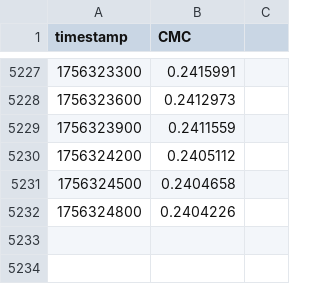
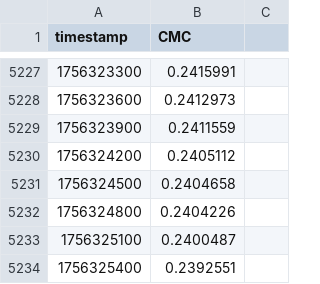
Before and after one commit to InternetOfPeers/hedera-hbar-exchange-rate-oracle-analysis, a CSV file: data/cmc-hbar-prices.csv, drawn as a sheet; only a part is shown, gaps mark what is left out; the diff names each change by its address in the sheet, - before the commit and + after, or states it on an @@ line.

```diff
--- a/data/cmc-hbar-prices.csv
+++ b/data/cmc-hbar-prices.csv
+row 5233: 1756325100 | 0.2400487
+row 5234: 1756325400 | 0.2392551
```
Also changed, not shown: 6 other files.
